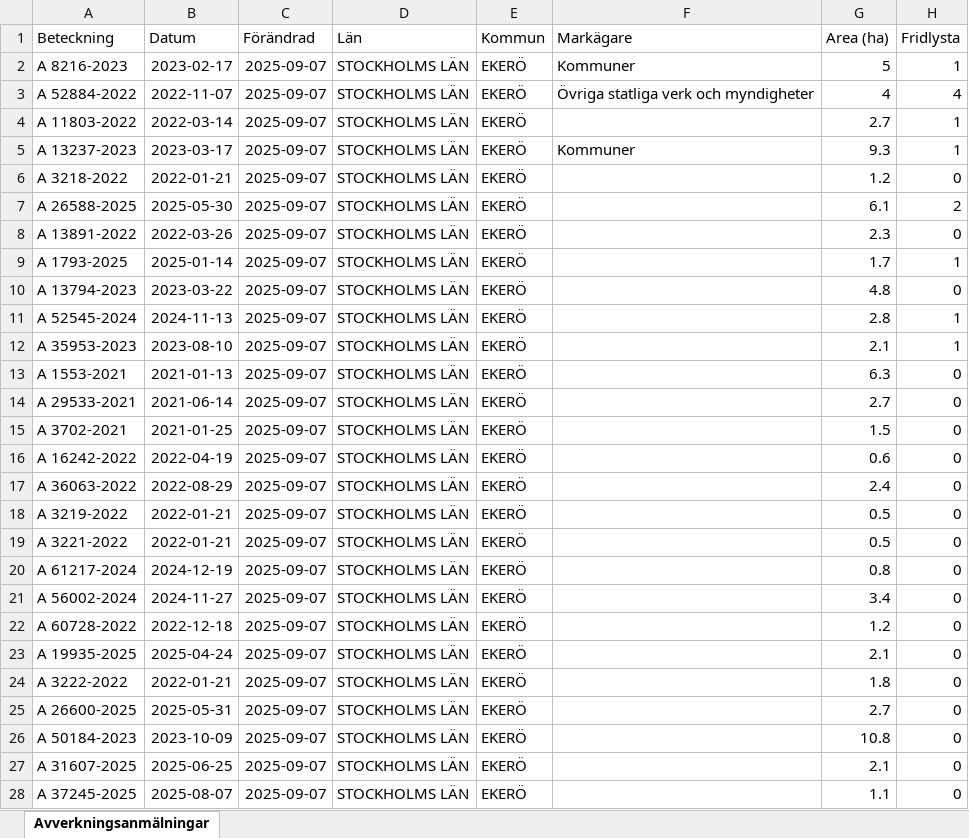
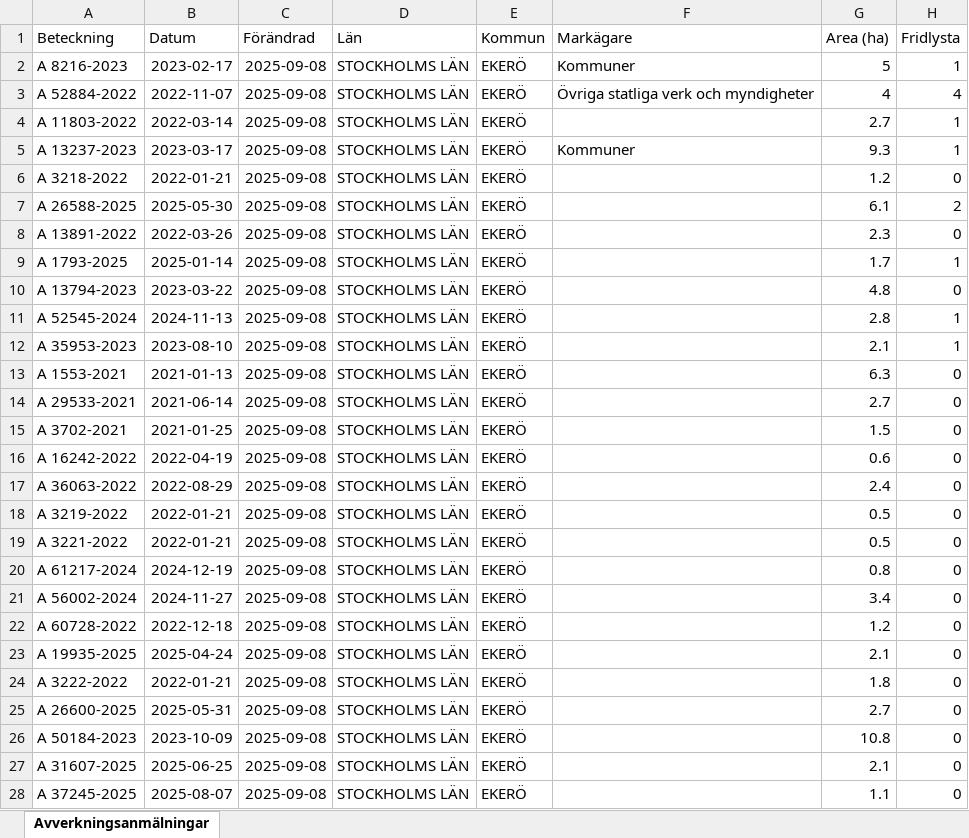
Before and after one commit to klasma/Logging_0125, an Excel workbook: Översikt EKERÖ.xlsx, sheet Avverkningsanmälningar, drawn as a sheet; only a part is shown; values as stored, in another font and other column widths than the file's, no borders; the diff covers the shown part only; the diff names each change by its address in the sheet, - before the commit and + after, or states it on an @@ line.

```diff
--- a/Översikt EKERÖ.xlsx (sheet Avverkningsanmälningar)
+++ b/Översikt EKERÖ.xlsx (sheet Avverkningsanmälningar)
-C2:C28 (Förändrad): 2025-09-07
+C2:C28 (Förändrad): 2025-09-08
```
Also changed, not shown: 6 edited cells elsewhere in this sheet, artfynd/A 11803-2022 artfynd.xlsx, artfynd/A 13237-2023 artfynd.xlsx, 55 other files.
